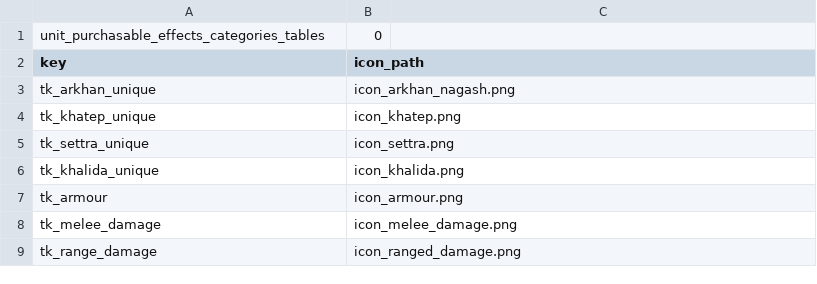
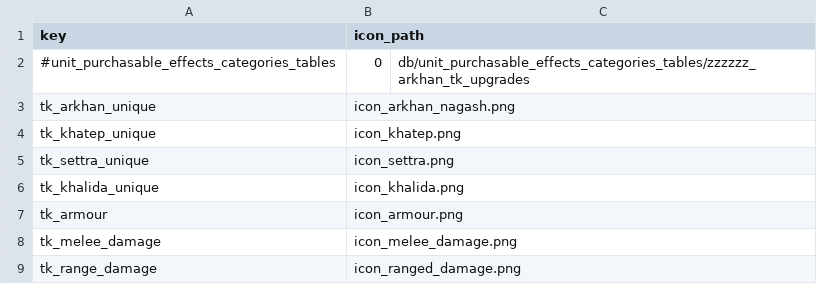
Before and after one commit to Warhammer-Mods/arkhan_scrap_upgrades, a TSV file: db/unit_purchasable_effects_categories_tables/zzzzzz_arkhan_tk_upgrades.tsv, drawn as a sheet; only a part is shown; removed rows and columns are numbered as before the commit, all else as after; the diff names each change by its address in the sheet, - before the commit and + after, or states it on an @@ line.

```diff
--- a/db/unit_purchasable_effects_categories_tables/zzzzzz_arkhan_tk_upgrades.tsv
+++ b/db/unit_purchasable_effects_categories_tables/zzzzzz_arkhan_tk_upgrades.tsv
-row 1: unit_purchasable_effects_categories_tables | 0
+row 2: #unit_purchasable_effects_categories_tables | 0 | db/unit_purchasable_effects_categories_tables/zzzzzz_arkhan_tk_upgrades
```
Also changed, not shown: db/effect_bundles_to_effects_junctions_tables/zzzzzz_arkhan_tk_upgrades.tsv, db/special_ability_phase_stat_effects_tables/zzzzzz_arkhan_tk_upgrades.tsv, 32 other files.
